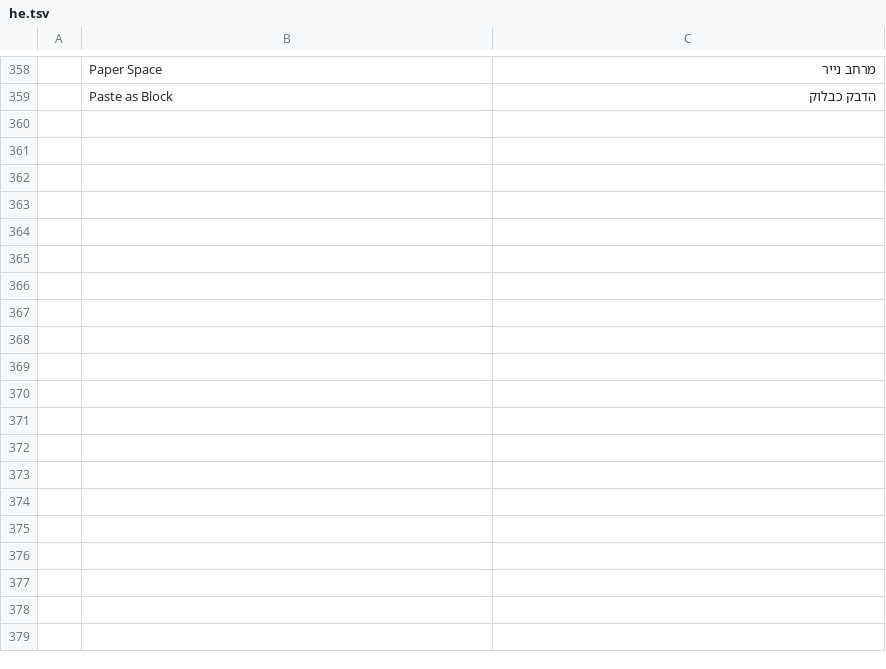
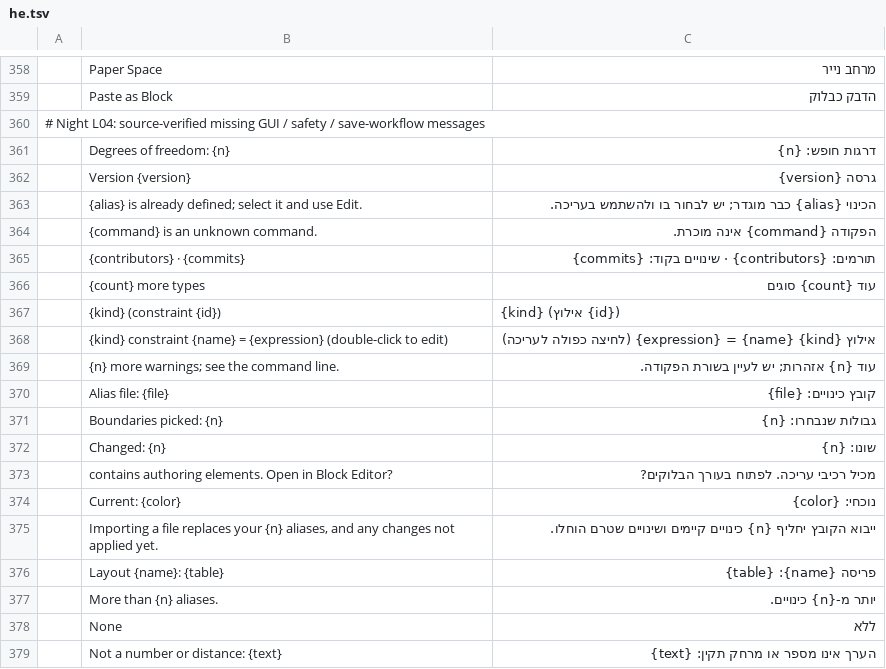
Before and after one commit to storytold/cadcraft, a TSV file: crates/ui-egui/src/i18n/he.tsv, drawn as a sheet; only a part is shown, gaps mark what is left out; the diff covers the shown part only.

Commit message:
i18n(he): translate 37 source-verified CAD workflow messages

```diff
--- a/crates/ui-egui/src/i18n/he.tsv
+++ b/crates/ui-egui/src/i18n/he.tsv
@@ -359 +359,21 @@
 	Paste as Block	הדבק כבלוק
+# Night L04: source-verified missing GUI / safety / save-workflow messages
+	Degrees of freedom: {n}	דרגות חופש: {n}
+	Version {version}	גרסה {version}
+	{alias} is already defined; select it and use Edit.	הכינוי {alias} כבר מוגדר; יש לבחור בו ולהשתמש בעריכה.
+	{command} is an unknown command.	הפקודה {command} אינה מוכרת.
+	{contributors} · {commits}	תורמים: {contributors} · שינויים בקוד: {commits}
+	{count} more types	עוד {count} סוגים
+	{kind} (constraint {id})	{kind} (אילוץ {id})
+	{kind} constraint {name} = {expression}  (double-click to edit)	אילוץ {kind} {name} = {expression} (לחיצה כפולה לעריכה)
+	{n} more warnings; see the command line.	עוד {n} אזהרות; יש לעיין בשורת הפקודה.
+	Alias file: {file}	קובץ כינויים: {file}
+	Boundaries picked: {n}	גבולות שנבחרו: {n}
+	Changed: {n}	שונו: {n}
+	contains authoring elements. Open in Block Editor?	מכיל רכיבי עריכה. לפתוח בעורך הבלוקים?
+	Current: {color}	נוכחי: {color}
+	Importing a file replaces your {n} aliases, and any changes not applied yet.	ייבוא הקובץ יחליף {n} כינויים קיימים ושינויים שטרם הוחלו.
+	Layout {name}: {table}	פריסה {name}: {table}
+	More than {n} aliases.	יותר מ-{n} כינויים.
+	None	ללא
+	Not a number or distance: {text}	הערך אינו מספר או מרחק תקין: {text}
```
Also changed, not shown: 18 added rows elsewhere in this file, 1 other file.
